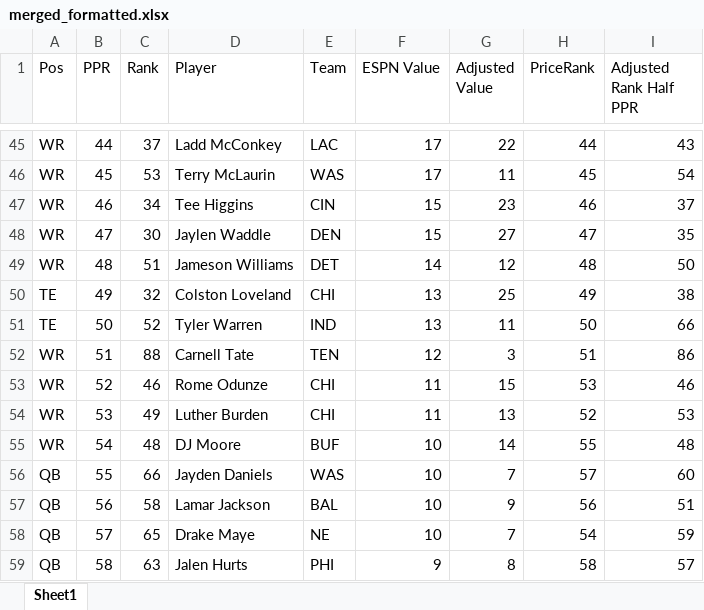
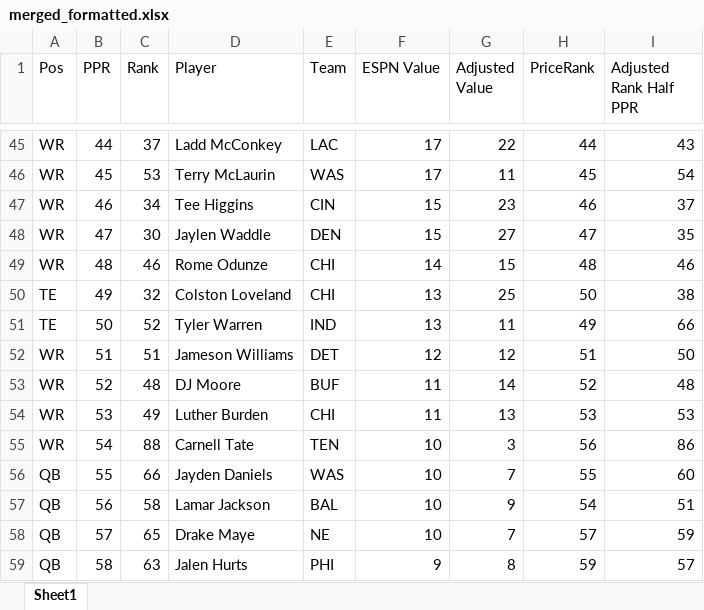
Before and after one commit to dsegundo2/RankingsDiff, an Excel workbook: frontend/public/data/2026/espn/merged_formatted.xlsx, sheet Sheet1, drawn as a sheet; only a part is shown, gaps mark what is left out; values as stored, in another font and other column widths than the file's, no cell formats; the diff covers the shown part only; the diff names each change by its address in the sheet, - before the commit and + after, or states it on an @@ line.

```diff
--- a/frontend/public/data/2026/espn/merged_formatted.xlsx (sheet Sheet1)
+++ b/frontend/public/data/2026/espn/merged_formatted.xlsx (sheet Sheet1)
-C49 (Rank): 51
+C49 (Rank): 46
-D49 (Player): Jameson Williams
+D49 (Player): Rome Odunze
-E49 (Team): DET
+E49 (Team): CHI
-G49 (Adjusted Value): 12
+G49 (Adjusted Value): 15
-I49 (Adjusted Rank Half PPR): 50
+I49 (Adjusted Rank Half PPR): 46
-H50 (PriceRank): 49
+H50 (PriceRank): 50
-H51 (PriceRank): 50
+H51 (PriceRank): 49
-C52 (Rank): 88
+C52 (Rank): 51
-D52 (Player): Carnell Tate
+D52 (Player): Jameson Williams
-E52 (Team): TEN
+E52 (Team): DET
-G52 (Adjusted Value): 3
+G52 (Adjusted Value): 12
-I52 (Adjusted Rank Half PPR): 86
+I52 (Adjusted Rank Half PPR): 50
-C53 (Rank): 46
+C53 (Rank): 48
-D53 (Player): Rome Odunze
+D53 (Player): DJ Moore
-E53 (Team): CHI
+E53 (Team): BUF
-G53 (Adjusted Value): 15
+G53 (Adjusted Value): 14
-H53 (PriceRank): 53
+H53 (PriceRank): 52
-I53 (Adjusted Rank Half PPR): 46
+I53 (Adjusted Rank Half PPR): 48
-H54 (PriceRank): 52
+H54 (PriceRank): 53
-C55 (Rank): 48
+C55 (Rank): 88
-D55 (Player): DJ Moore
+D55 (Player): Carnell Tate
-E55 (Team): BUF
+E55 (Team): TEN
-G55 (Adjusted Value): 14
+G55 (Adjusted Value): 3
-H55 (PriceRank): 55
+H55 (PriceRank): 56
-I55 (Adjusted Rank Half PPR): 48
+I55 (Adjusted Rank Half PPR): 86
-H56 (PriceRank): 57
+H56 (PriceRank): 55
-H57 (PriceRank): 56
+H57 (PriceRank): 54
-H58 (PriceRank): 54
+H58 (PriceRank): 57
-H59 (PriceRank): 58
+H59 (PriceRank): 59
```
Also changed, not shown: 6 added rows, 3 removed rows and 890 edited cells elsewhere in this sheet, cell formats, frontend/public/data/2026/fpros/fpros_merged_formatted.xlsx, 11 other files.
